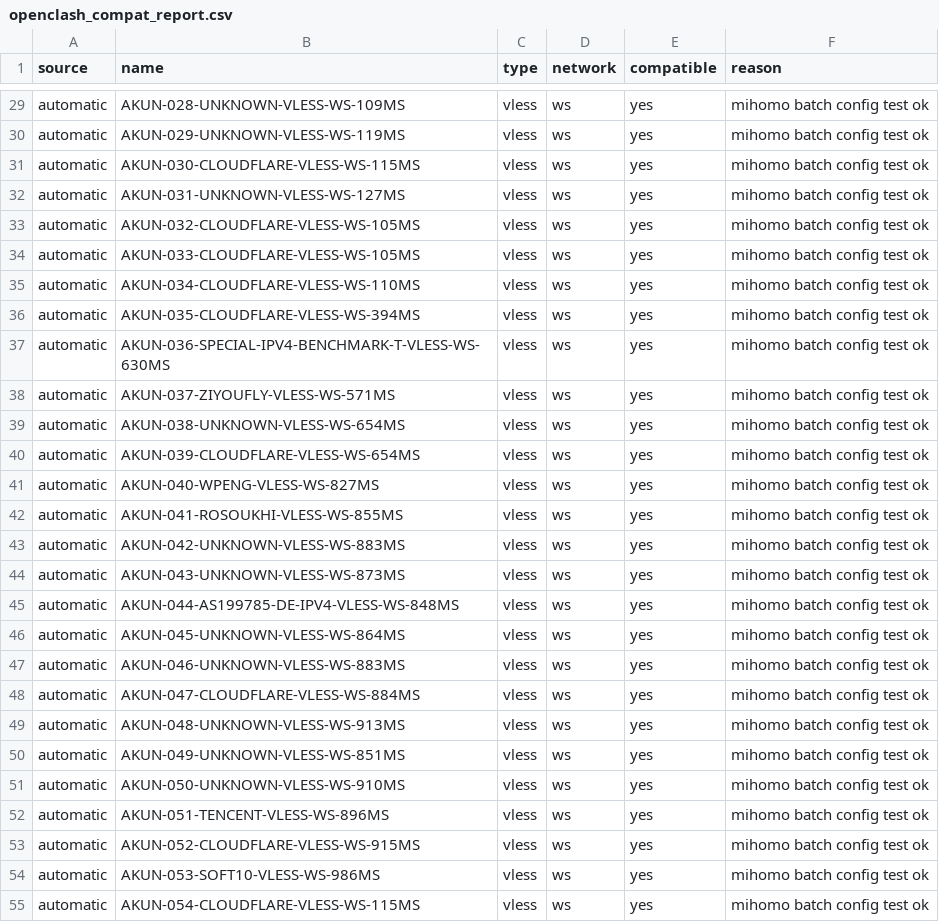
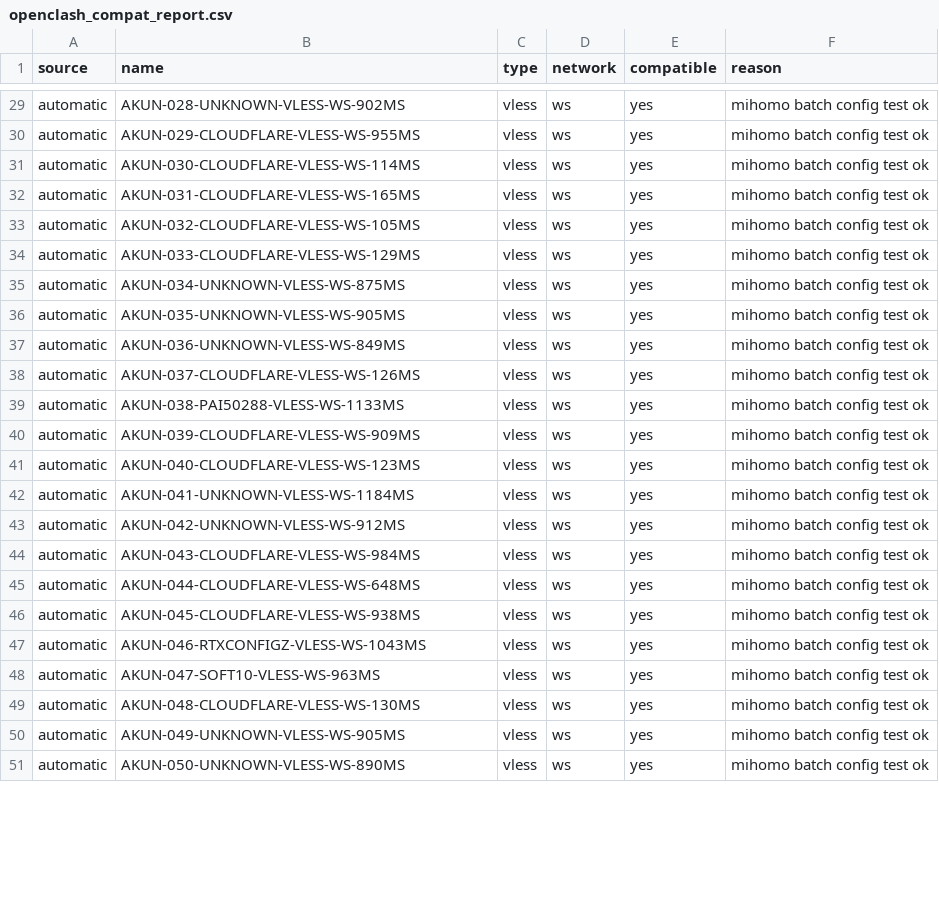
Before and after one commit to adiorany3/AkunYaml, a CSV file: openclash_compat_report.csv, drawn as a sheet; only a part is shown, gaps mark what is left out; removed rows and columns are numbered as before the commit, all else as after; the diff covers the shown part only; the diff names each change by its address in the sheet, - before the commit and + after, or states it on an @@ line.

```diff
--- a/openclash_compat_report.csv
+++ b/openclash_compat_report.csv
-B29 (name): AKUN-028-UNKNOWN-VLESS-WS-109MS
+B29 (name): AKUN-028-UNKNOWN-VLESS-WS-902MS
-B30 (name): AKUN-029-UNKNOWN-VLESS-WS-119MS
+B30 (name): AKUN-029-CLOUDFLARE-VLESS-WS-955MS
-B31 (name): AKUN-030-CLOUDFLARE-VLESS-WS-115MS
+B31 (name): AKUN-030-CLOUDFLARE-VLESS-WS-114MS
-B32 (name): AKUN-031-UNKNOWN-VLESS-WS-127MS
+B32 (name): AKUN-031-CLOUDFLARE-VLESS-WS-165MS
-B34 (name): AKUN-033-CLOUDFLARE-VLESS-WS-105MS
+B34 (name): AKUN-033-CLOUDFLARE-VLESS-WS-129MS
-row 35: automatic | AKUN-034-CLOUDFLARE-VLESS-WS-110MS | vless | ws | yes | mihomo batch config test ok
-B35 (name): AKUN-035-CLOUDFLARE-VLESS-WS-394MS
+B35 (name): AKUN-034-UNKNOWN-VLESS-WS-875MS
-row 37: automatic | AKUN-036-SPECIAL-IPV4-BENCHMARK-T-VLESS-WS-630MS | vless | ws | yes | mihomo batch config test ok
-B36 (name): AKUN-037-ZIYOUFLY-VLESS-WS-571MS
+B36 (name): AKUN-035-UNKNOWN-VLESS-WS-905MS
-B37 (name): AKUN-038-UNKNOWN-VLESS-WS-654MS
+B37 (name): AKUN-036-UNKNOWN-VLESS-WS-849MS
-B38 (name): AKUN-039-CLOUDFLARE-VLESS-WS-654MS
+B38 (name): AKUN-037-CLOUDFLARE-VLESS-WS-126MS
-B39 (name): AKUN-040-WPENG-VLESS-WS-827MS
+B39 (name): AKUN-038-PAI50288-VLESS-WS-1133MS
-B40 (name): AKUN-041-ROSOUKHI-VLESS-WS-855MS
+B40 (name): AKUN-039-CLOUDFLARE-VLESS-WS-909MS
-B41 (name): AKUN-042-UNKNOWN-VLESS-WS-883MS
+B41 (name): AKUN-040-CLOUDFLARE-VLESS-WS-123MS
-row 44: automatic | AKUN-043-UNKNOWN-VLESS-WS-873MS | vless | ws | yes | mihomo batch config test ok
-row 45: automatic | AKUN-044-AS199785-DE-IPV4-VLESS-WS-848MS | vless | ws | yes | mihomo batch config test ok
-B42 (name): AKUN-045-UNKNOWN-VLESS-WS-864MS
+B42 (name): AKUN-041-UNKNOWN-VLESS-WS-1184MS
-B43 (name): AKUN-046-UNKNOWN-VLESS-WS-883MS
+B43 (name): AKUN-042-UNKNOWN-VLESS-WS-912MS
-B44 (name): AKUN-047-CLOUDFLARE-VLESS-WS-884MS
+B44 (name): AKUN-043-CLOUDFLARE-VLESS-WS-984MS
-B45 (name): AKUN-048-UNKNOWN-VLESS-WS-913MS
+B45 (name): AKUN-044-CLOUDFLARE-VLESS-WS-648MS
-B46 (name): AKUN-049-UNKNOWN-VLESS-WS-851MS
+B46 (name): AKUN-045-CLOUDFLARE-VLESS-WS-938MS
-B47 (name): AKUN-050-UNKNOWN-VLESS-WS-910MS
+B47 (name): AKUN-046-RTXCONFIGZ-VLESS-WS-1043MS
-B48 (name): AKUN-051-TENCENT-VLESS-WS-896MS
+B48 (name): AKUN-047-SOFT10-VLESS-WS-963MS
-B49 (name): AKUN-052-CLOUDFLARE-VLESS-WS-915MS
+B49 (name): AKUN-048-CLOUDFLARE-VLESS-WS-130MS
-B50 (name): AKUN-053-SOFT10-VLESS-WS-986MS
+B50 (name): AKUN-049-UNKNOWN-VLESS-WS-905MS
-B51 (name): AKUN-054-CLOUDFLARE-VLESS-WS-115MS
+B51 (name): AKUN-050-UNKNOWN-VLESS-WS-890MS
```
Also changed, not shown: 1 removed row and 32 edited cells elsewhere in this file, nekobox_test_report.csv, 17 other files.
